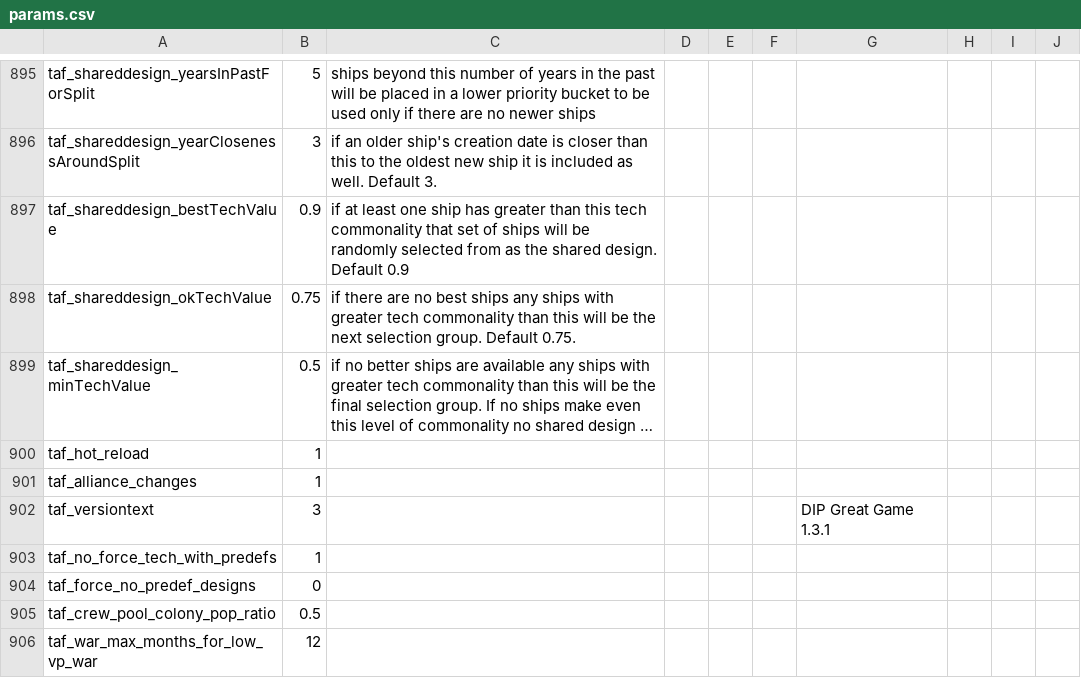
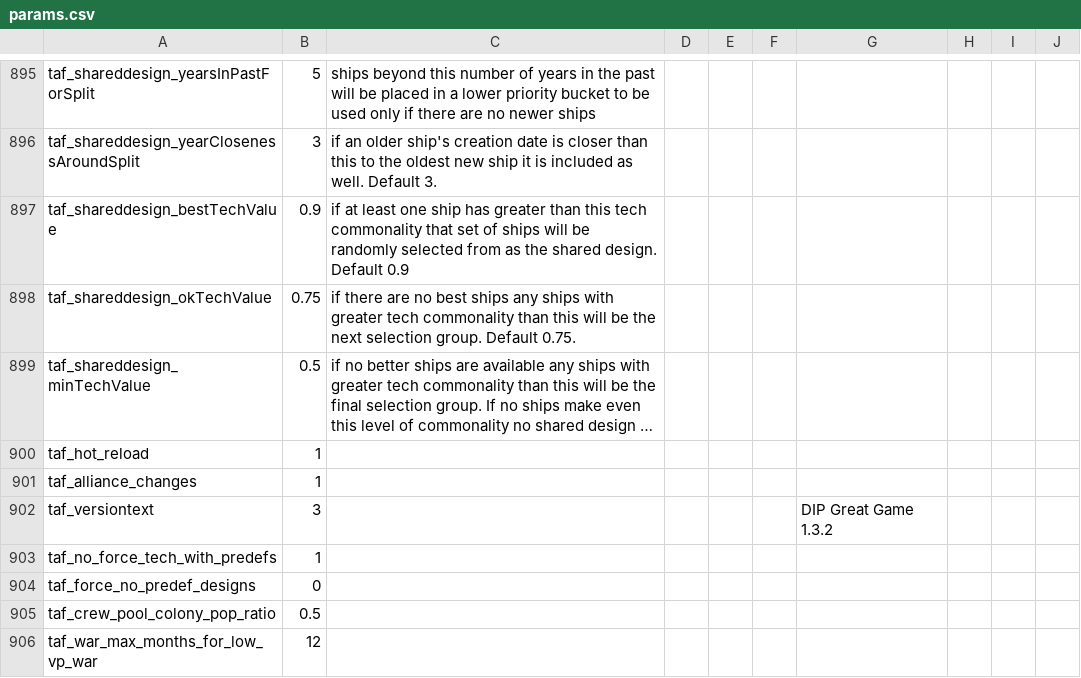
Before and after one commit to RichardDastardly/Dreadnought-Improvement-Project, a CSV file: params.csv, drawn as a sheet; only a part is shown, gaps mark what is left out; long unchanged cells end in ….

```diff
--- a/params.csv
+++ b/params.csv
@@ -948,3 +948,3 @@ taf_hot_reload,1,,,,,,,,
 taf_alliance_changes,1,,,,,,,,
-taf_versiontext,3,,,,,DIP Great Game 1.3.1,,,
+taf_versiontext,3,,,,,DIP Great Game 1.3.2,,,
 taf_no_force_tech_with_predefs,1,,,,,,,,
```
Also changed, not shown: 1 other file.
